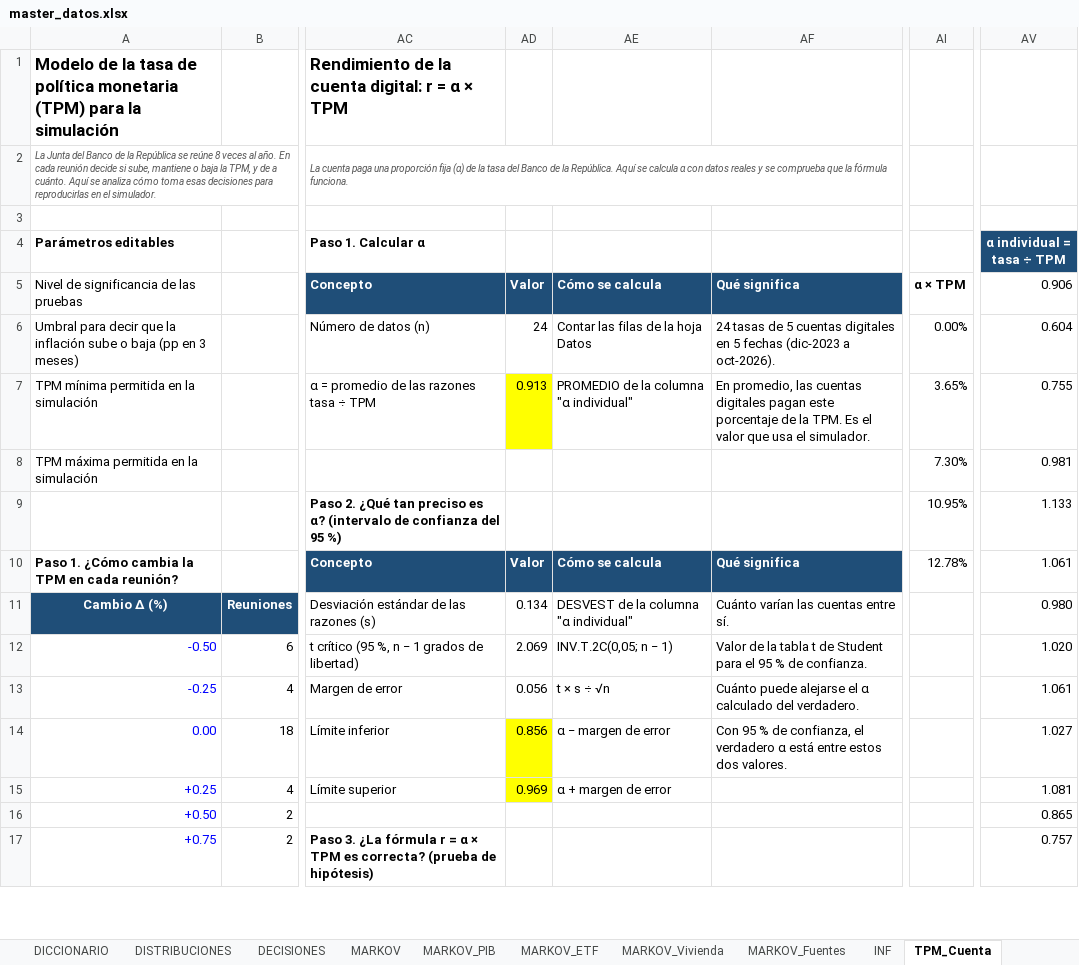
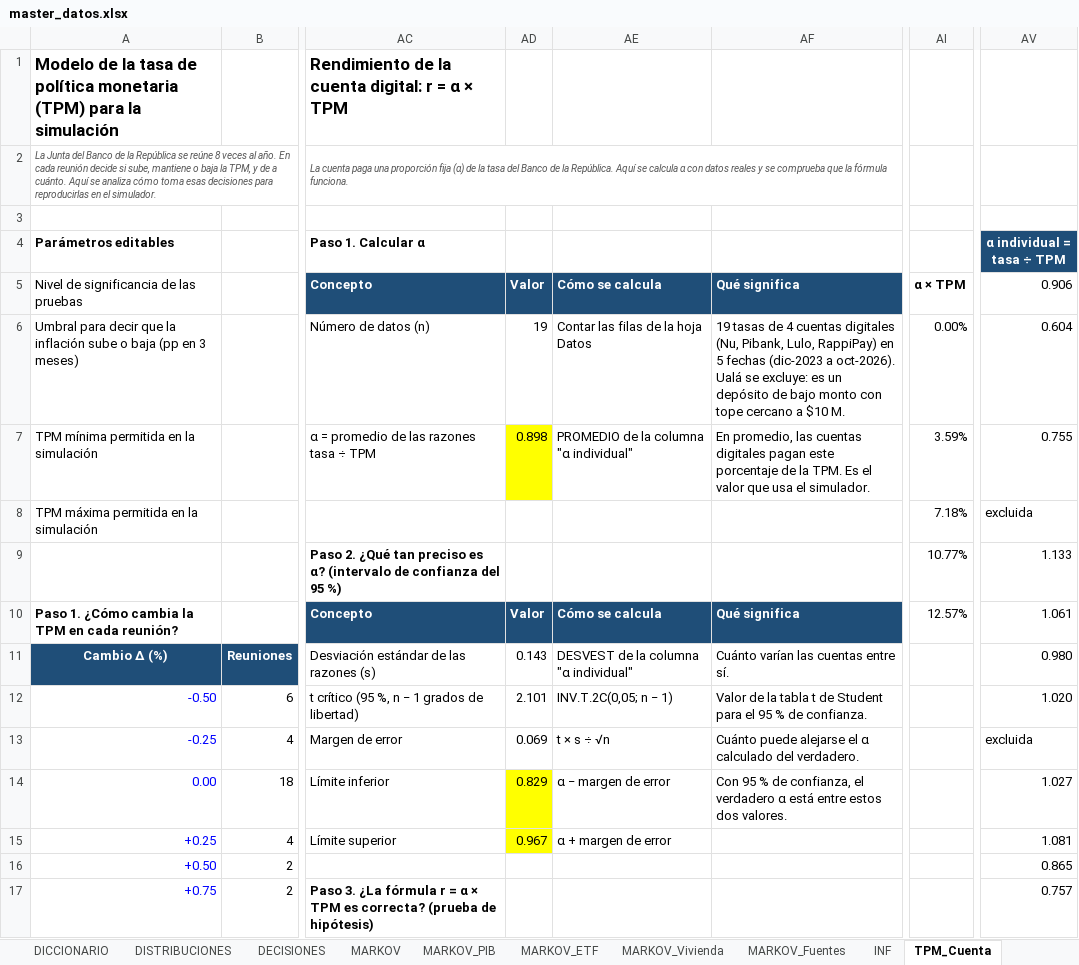
Before and after one commit to Samuek9/trabajo-final-simulacion, an Excel workbook: data/master_datos.xlsx, sheet TPM_Cuenta, drawn as a sheet; only a part is shown, gaps mark what is left out; values as stored, in another font and other column widths than the file's, no borders; charts and pictures not drawn; the diff covers the shown part only; the diff names each change by its address in the sheet, - before the commit and + after, or states it on an @@ line.

```diff
--- a/data/master_datos.xlsx (sheet TPM_Cuenta)
+++ b/data/master_datos.xlsx (sheet TPM_Cuenta)
-AD6: 24
+AD6: 19
-AF6: 24 tasas de 5 cuentas digitales en 5 fechas (dic-2023 a oct-2026).
+AF6: 19 tasas de 4 cuentas digitales (Nu, Pibank, Lulo, RappiPay) en 5 fechas (dic-2023 a oct-2026). Ualá se excluye: es un depósito de bajo monto con tope cercano a $10 M.
-AD7: 0.913
+AD7: 0.898
-AI7: 3.65%
+AI7: 3.59%
-AI8: 7.30%
+AI8: 7.18%
-AV8 (α individual = tasa ÷ TPM): 0.981
+AV8 (α individual = tasa ÷ TPM): excluida
-AI9: 10.95%
+AI9: 10.77%
-AI10: 12.78%
+AI10: 12.57%
-AD11: 0.134
+AD11: 0.143
-AD12: 2.069
+AD12: 2.101
-AD13: 0.056
+AD13: 0.069
-AV13 (α individual = tasa ÷ TPM): 1.061
+AV13 (α individual = tasa ÷ TPM): excluida
-AD14: 0.856
+AD14: 0.829
-AD15: 0.969
+AD15: 0.967
```
Also changed, not shown: 16 edited cells elsewhere in this sheet, sheet RESULTADOS, sheet TPM_Logit, sheet PARAMETROS, sheet VALIDACION, sheet DECISIONES, sheet FUENTES, 1 more sheet, charts or pictures, 22 other files.
